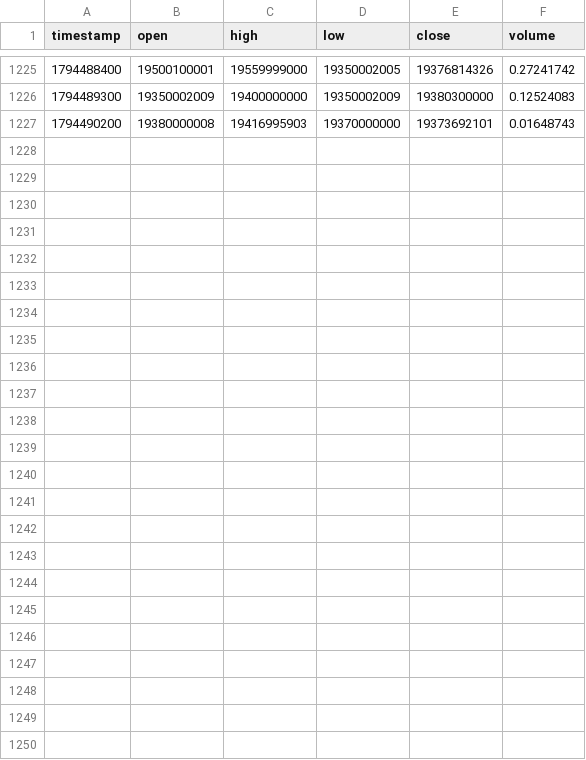
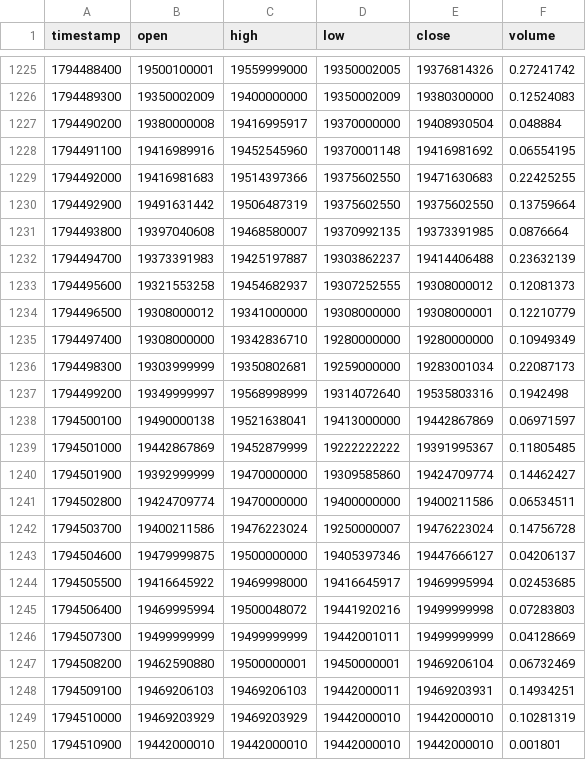
Before and after one commit to raminyaghubi1402-gif/mobile-, a CSV file: data/history/BTCIRT_15.csv, drawn as a sheet; only a part is shown, gaps mark what is left out.

```diff
--- a/data/history/BTCIRT_15.csv
+++ b/data/history/BTCIRT_15.csv
@@ -1226,2 +1226,25 @@ timestamp,open,high,low,close,volume
 1794489300,19350002009,19400000000,19350002009,19380300000,0.12524083
-1794490200,19380000008,19416995903,19370000000,19373692101,0.01648743
+1794490200,19380000008,19416995917,19370000000,19408930504,0.048884
+1794491100,19416989916,19452545960,19370001148,19416981692,0.06554195
+1794492000,19416981683,19514397366,19375602550,19471630683,0.22425255
+1794492900,19491631442,19506487319,19375602550,19375602550,0.13759664
+1794493800,19397040608,19468580007,19370992135,19373391985,0.0876664
+1794494700,19373391983,19425197887,19303862237,19414406488,0.23632139
+1794495600,19321553258,19454682937,19307252555,19308000012,0.12081373
+1794496500,19308000012,19341000000,19308000000,19308000001,0.12210779
+1794497400,19308000000,19342836710,19280000000,19280000000,0.10949349
+1794498300,19303999999,19350802681,19259000000,19283001034,0.22087173
+1794499200,19349999997,19568998999,19314072640,19535803316,0.1942498
+1794500100,19490000138,19521638041,19413000000,19442867869,0.06971597
+1794501000,19442867869,19452879999,19222222222,19391995367,0.11805485
+1794501900,19392999999,19470000000,19309585860,19424709774,0.14462427
+1794502800,19424709774,19470000000,19400000000,19400211586,0.06534511
+1794503700,19400211586,19476223024,19250000007,19476223024,0.14756728
+1794504600,19479999875,19500000000,19405397346,19447666127,0.04206137
+1794505500,19416645922,19469998000,19416645917,19469995994,0.02453685
+1794506400,19469995994,19500048072,19441920216,19499999998,0.07283803
+1794507300,19499999999,19499999999,19442001011,19499999999,0.04128669
+1794508200,19462590880,19500000001,19450000001,19469206104,0.06732469
+1794509100,19469206103,19469206103,19442000011,19469203931,0.14934251
+1794510000,19469203929,19469203929,19442000010,19442000010,0.10281319
+1794510900,19442000010,19442000010,19442000010,19442000010,0.001801
```
Also changed, not shown: data/history/BTCIRT_5.csv, data/history/BTCIRT_60.csv, 7 other files.
